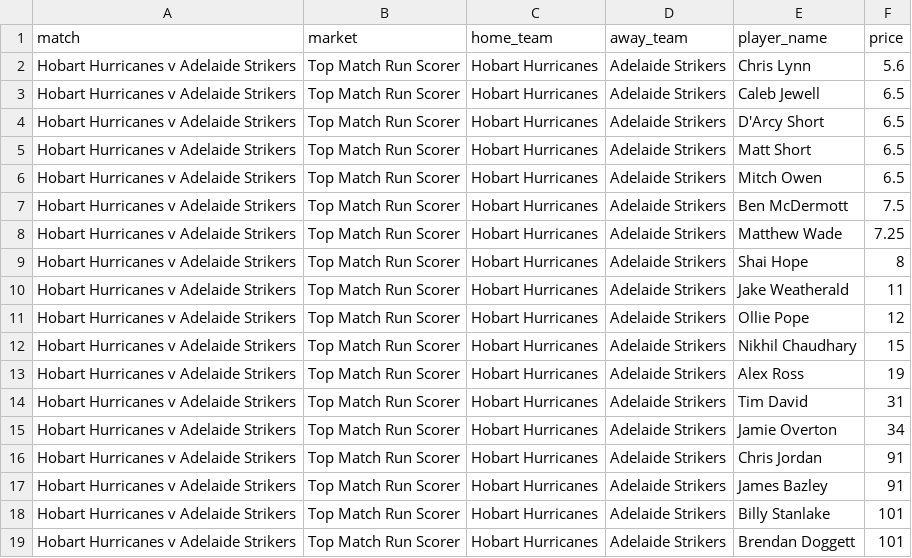
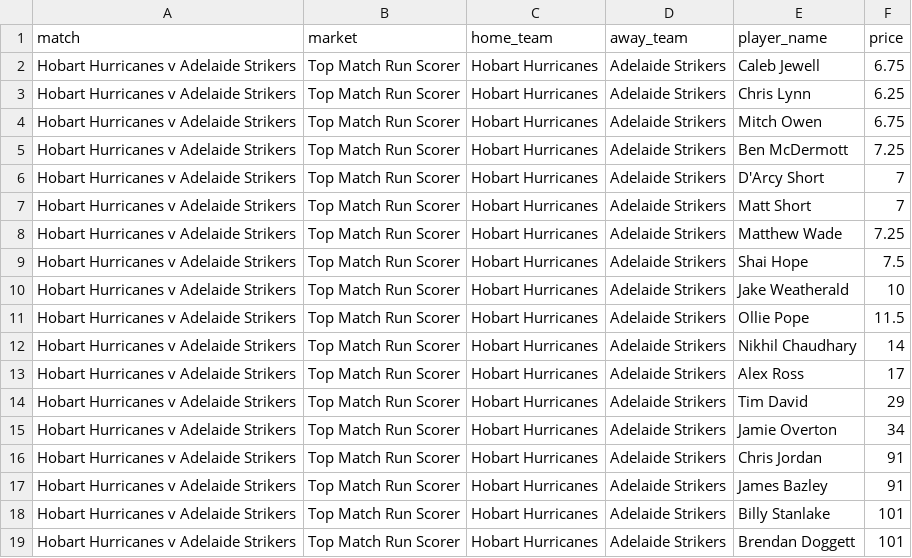
Before and after one commit to jamesbrown1417/Cricket-Analysis, a CSV file: Data/T20s/Big Bash/scraped_odds/sportsbet_match_top_run_scorer.csv, drawn as a sheet; only a part is shown.

```diff
--- a/Data/T20s/Big Bash/scraped_odds/sportsbet_match_top_run_scorer.csv
+++ b/Data/T20s/Big Bash/scraped_odds/sportsbet_match_top_run_scorer.csv
@@ -1,15 +1,15 @@
 match,market,home_team,away_team,player_name,price
-Hobart Hurricanes v Adelaide Strikers,Top Match Run Scorer,Hobart Hurricanes,Adelaide Strikers,Chris Lynn,5.6
-Hobart Hurricanes v Adelaide Strikers,Top Match Run Scorer,Hobart Hurricanes,Adelaide Strikers,Caleb Jewell,6.5
-Hobart Hurricanes v Adelaide Strikers,Top Match Run Scorer,Hobart Hurricanes,Adelaide Strikers,D'Arcy Short,6.5
-Hobart Hurricanes v Adelaide Strikers,Top Match Run Scorer,Hobart Hurricanes,Adelaide Strikers,Matt Short,6.5
-Hobart Hurricanes v Adelaide Strikers,Top Match Run Scorer,Hobart Hurricanes,Adelaide Strikers,Mitch Owen,6.5
-Hobart Hurricanes v Adelaide Strikers,Top Match Run Scorer,Hobart Hurricanes,Adelaide Strikers,Ben McDermott,7.5
+Hobart Hurricanes v Adelaide Strikers,Top Match Run Scorer,Hobart Hurricanes,Adelaide Strikers,Caleb Jewell,6.75
+Hobart Hurricanes v Adelaide Strikers,Top Match Run Scorer,Hobart Hurricanes,Adelaide Strikers,Chris Lynn,6.25
+Hobart Hurricanes v Adelaide Strikers,Top Match Run Scorer,Hobart Hurricanes,Adelaide Strikers,Mitch Owen,6.75
+Hobart Hurricanes v Adelaide Strikers,Top Match Run Scorer,Hobart Hurricanes,Adelaide Strikers,Ben McDermott,7.25
+Hobart Hurricanes v Adelaide Strikers,Top Match Run Scorer,Hobart Hurricanes,Adelaide Strikers,D'Arcy Short,7
+Hobart Hurricanes v Adelaide Strikers,Top Match Run Scorer,Hobart Hurricanes,Adelaide Strikers,Matt Short,7
 Hobart Hurricanes v Adelaide Strikers,Top Match Run Scorer,Hobart Hurricanes,Adelaide Strikers,Matthew Wade,7.25
-Hobart Hurricanes v Adelaide Strikers,Top Match Run Scorer,Hobart Hurricanes,Adelaide Strikers,Shai Hope,8
-Hobart Hurricanes v Adelaide Strikers,Top Match Run Scorer,Hobart Hurricanes,Adelaide Strikers,Jake Weatherald,11
-Hobart Hurricanes v Adelaide Strikers,Top Match Run Scorer,Hobart Hurricanes,Adelaide Strikers,Ollie Pope,12
-Hobart Hurricanes v Adelaide Strikers,Top Match Run Scorer,Hobart Hurricanes,Adelaide Strikers,Nikhil Chaudhary,15
-Hobart Hurricanes v Adelaide Strikers,Top Match Run Scorer,Hobart Hurricanes,Adelaide Strikers,Alex Ross,19
-Hobart Hurricanes v Adelaide Strikers,Top Match Run Scorer,Hobart Hurricanes,Adelaide Strikers,Tim David,31
+Hobart Hurricanes v Adelaide Strikers,Top Match Run Scorer,Hobart Hurricanes,Adelaide Strikers,Shai Hope,7.5
+Hobart Hurricanes v Adelaide Strikers,Top Match Run Scorer,Hobart Hurricanes,Adelaide Strikers,Jake Weatherald,10
+Hobart Hurricanes v Adelaide Strikers,Top Match Run Scorer,Hobart Hurricanes,Adelaide Strikers,Ollie Pope,11.5
+Hobart Hurricanes v Adelaide Strikers,Top Match Run Scorer,Hobart Hurricanes,Adelaide Strikers,Nikhil Chaudhary,14
+Hobart Hurricanes v Adelaide Strikers,Top Match Run Scorer,Hobart Hurricanes,Adelaide Strikers,Alex Ross,17
+Hobart Hurricanes v Adelaide Strikers,Top Match Run Scorer,Hobart Hurricanes,Adelaide Strikers,Tim David,29
 Hobart Hurricanes v Adelaide Strikers,Top Match Run Scorer,Hobart Hurricanes,Adelaide Strikers,Jamie Overton,34
```
Also changed, not shown: Data/T20s/Big Bash/scraped_odds/sportsbet_player_boundaries.csv, Data/T20s/Big Bash/scraped_odds/sportsbet_player_wickets.csv, 19 other files.
